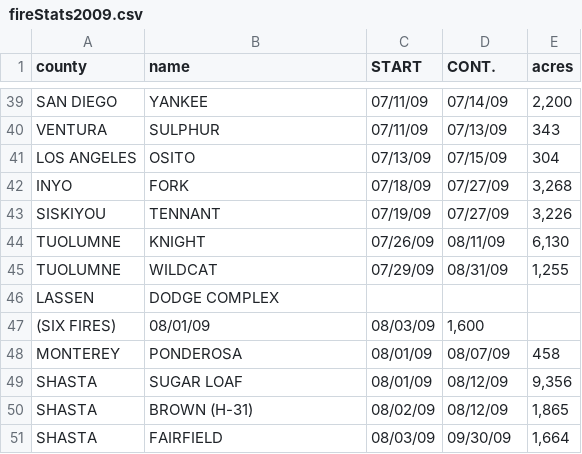
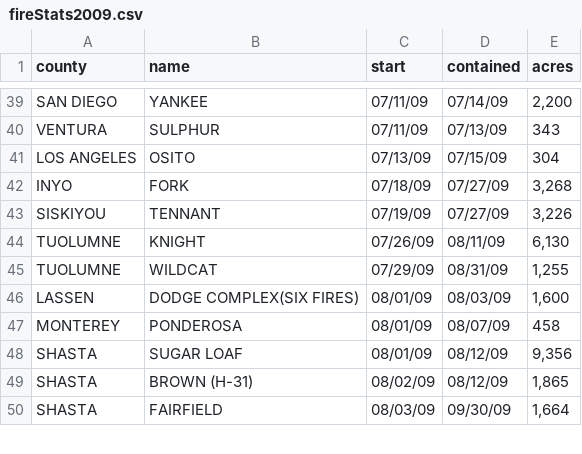
Before and after one commit to jieunlim/randomForestFires, a CSV file: cleanedData/fireStats2009.csv, drawn as a sheet; only a part is shown, gaps mark what is left out; removed rows and columns are numbered as before the commit, all else as after; the diff names each change by its address in the sheet, - before the commit and + after, or states it on an @@ line.

Commit message:
unify cleaned data headings and progress on bakeData

```diff
--- a/cleanedData/fireStats2009.csv
+++ b/cleanedData/fireStats2009.csv
-C1: START
+C1: start
-D1: CONT.
+D1: contained
-row 46: LASSEN | DODGE COMPLEX
-row 47: (SIX FIRES) | 08/01/09 | 08/03/09 | 1,600
+row 46: LASSEN | DODGE COMPLEX(SIX FIRES) | 08/01/09 | 08/03/09 | 1,600
```
Also changed, not shown: cleanedData/fireStats2008.csv, cleanedData/fireStats2010.csv, 6 other files.
